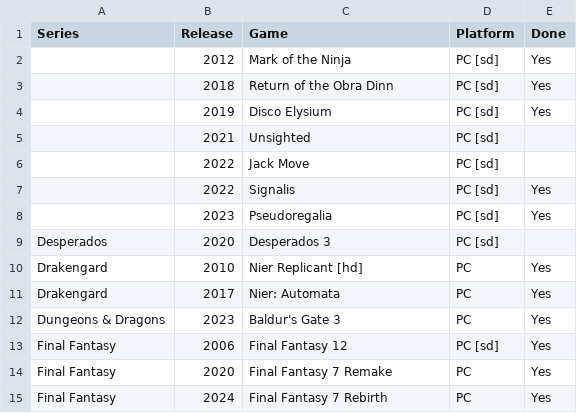
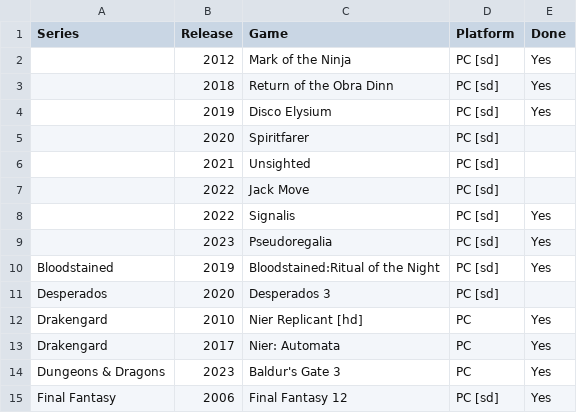
Before and after one commit to seriouslyunderappreciated/seriouslyunderappreciated.github.io, a CSV file: resources/collection.csv, drawn as a sheet; only a part is shown; the shorter side is filled out with more unchanged rows; the diff names each change by its address in the sheet, - before the commit and + after, or states it on an @@ line.

Commit message:
Update collection.csv

```diff
--- a/resources/collection.csv
+++ b/resources/collection.csv
+row 5:  | 2020 | Spiritfarer | PC [sd]
+row 10: Bloodstained | 2019 | Bloodstained:Ritual of the Night | PC [sd] | Yes
```
